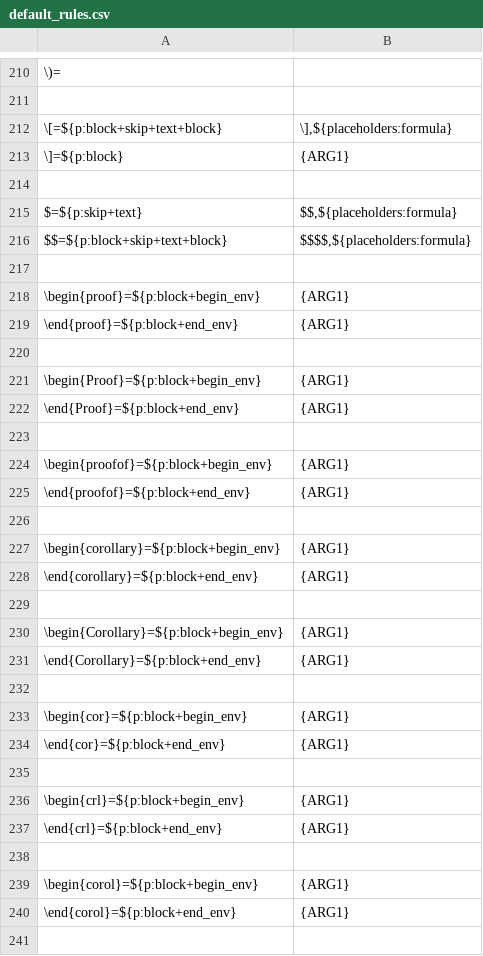
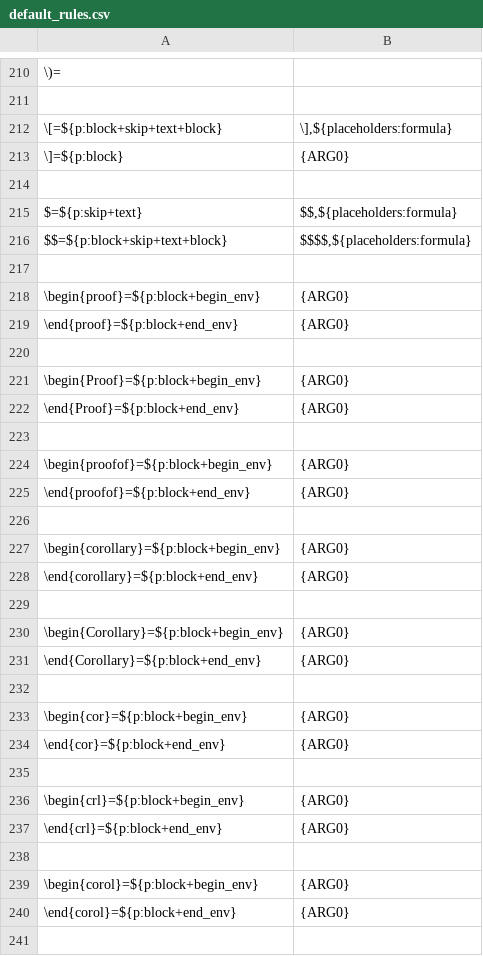
Before and after one commit to ckorzen/pdf-text-extraction-benchmark, a CSV file: benchmark-generator/tex_parser_python/rules/default_rules.csv, drawn as a sheet; only a part is shown, gaps mark what is left out; the diff covers the shown part only; the diff names each change by its address in the sheet, - before the commit and + after, or states it on an @@ line.

```diff
--- a/benchmark-generator/tex_parser_python/rules/default_rules.csv
+++ b/benchmark-generator/tex_parser_python/rules/default_rules.csv
-B213: {ARG1}
+B213: {ARG0}
-B218:B219: {ARG1}
+B218:B219: {ARG0}
-B221:B222: {ARG1}
+B221:B222: {ARG0}
-B224:B225: {ARG1}
+B224:B225: {ARG0}
-B227:B228: {ARG1}
+B227:B228: {ARG0}
-B230:B231: {ARG1}
+B230:B231: {ARG0}
-B233:B234: {ARG1}
+B233:B234: {ARG0}
-B236:B237: {ARG1}
+B236:B237: {ARG0}
-B239:B240: {ARG1}
+B239:B240: {ARG0}
```
Also changed, not shown: 178 edited cells elsewhere in this file, 12 other files.
